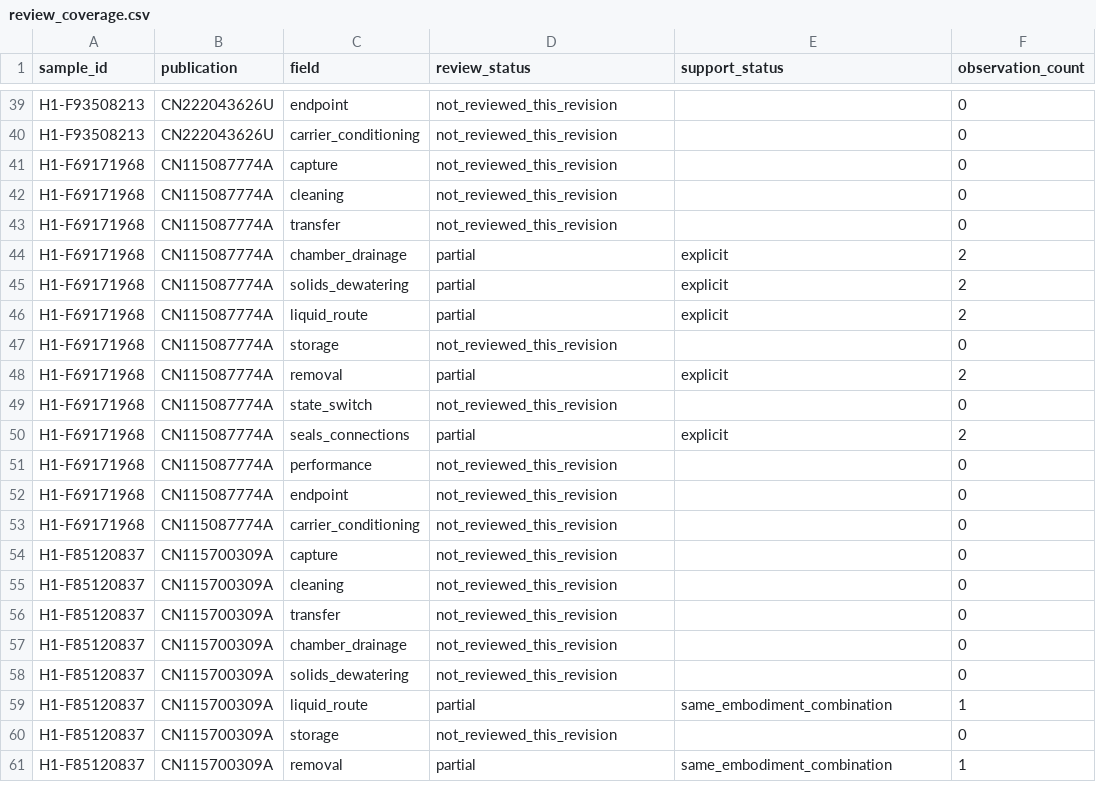
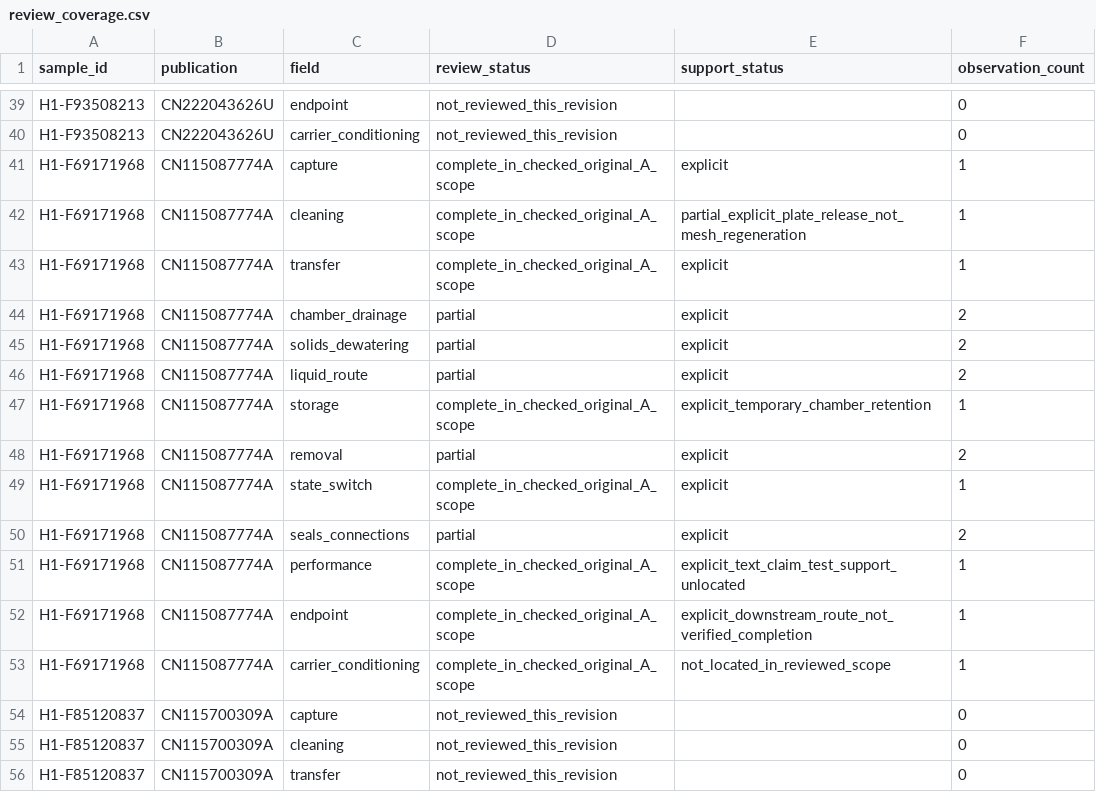
Before and after one commit to tianhuojeff/h1-microfiber-study, a CSV file: corrections/20260929_r1/data/review_coverage.csv, drawn as a sheet; only a part is shown, gaps mark what is left out; the shorter side is filled out with more unchanged rows.

Commit message:
Review CN115087774 original A fields without merging embodiments

```diff
--- a/corrections/20260929_r1/data/review_coverage.csv
+++ b/corrections/20260929_r1/data/review_coverage.csv
@@ -40,5 +40,5 @@ H1-F93508213,CN222043626U,endpoint,not_reviewed_this_revision,,0
 H1-F93508213,CN222043626U,carrier_conditioning,not_reviewed_this_revision,,0
-H1-F69171968,CN115087774A,capture,not_reviewed_this_revision,,0
-H1-F69171968,CN115087774A,cleaning,not_reviewed_this_revision,,0
-H1-F69171968,CN115087774A,transfer,not_reviewed_this_revision,,0
+H1-F69171968,CN115087774A,capture,complete_in_checked_original_A_scope,explicit,1
+H1-F69171968,CN115087774A,cleaning,complete_in_checked_original_A_scope,partial_explicit_plate_release_not_mesh_regeneration,1
+H1-F69171968,CN115087774A,transfer,complete_in_checked_original_A_scope,explicit,1
 H1-F69171968,CN115087774A,chamber_drainage,partial,explicit,2
@@ -46,9 +46,9 @@ H1-F69171968,CN115087774A,solids_dewatering,partial,explicit,2
 H1-F69171968,CN115087774A,liquid_route,partial,explicit,2
-H1-F69171968,CN115087774A,storage,not_reviewed_this_revision,,0
+H1-F69171968,CN115087774A,storage,complete_in_checked_original_A_scope,explicit_temporary_chamber_retention,1
 H1-F69171968,CN115087774A,removal,partial,explicit,2
-H1-F69171968,CN115087774A,state_switch,not_reviewed_this_revision,,0
+H1-F69171968,CN115087774A,state_switch,complete_in_checked_original_A_scope,explicit,1
 H1-F69171968,CN115087774A,seals_connections,partial,explicit,2
-H1-F69171968,CN115087774A,performance,not_reviewed_this_revision,,0
-H1-F69171968,CN115087774A,endpoint,not_reviewed_this_revision,,0
-H1-F69171968,CN115087774A,carrier_conditioning,not_reviewed_this_revision,,0
+H1-F69171968,CN115087774A,performance,complete_in_checked_original_A_scope,explicit_text_claim_test_support_unlocated,1
+H1-F69171968,CN115087774A,endpoint,complete_in_checked_original_A_scope,explicit_downstream_route_not_verified_completion,1
+H1-F69171968,CN115087774A,carrier_conditioning,complete_in_checked_original_A_scope,not_located_in_reviewed_scope,1
 H1-F85120837,CN115700309A,capture,not_reviewed_this_revision,,0
```
Also changed, not shown: 14 other files.
